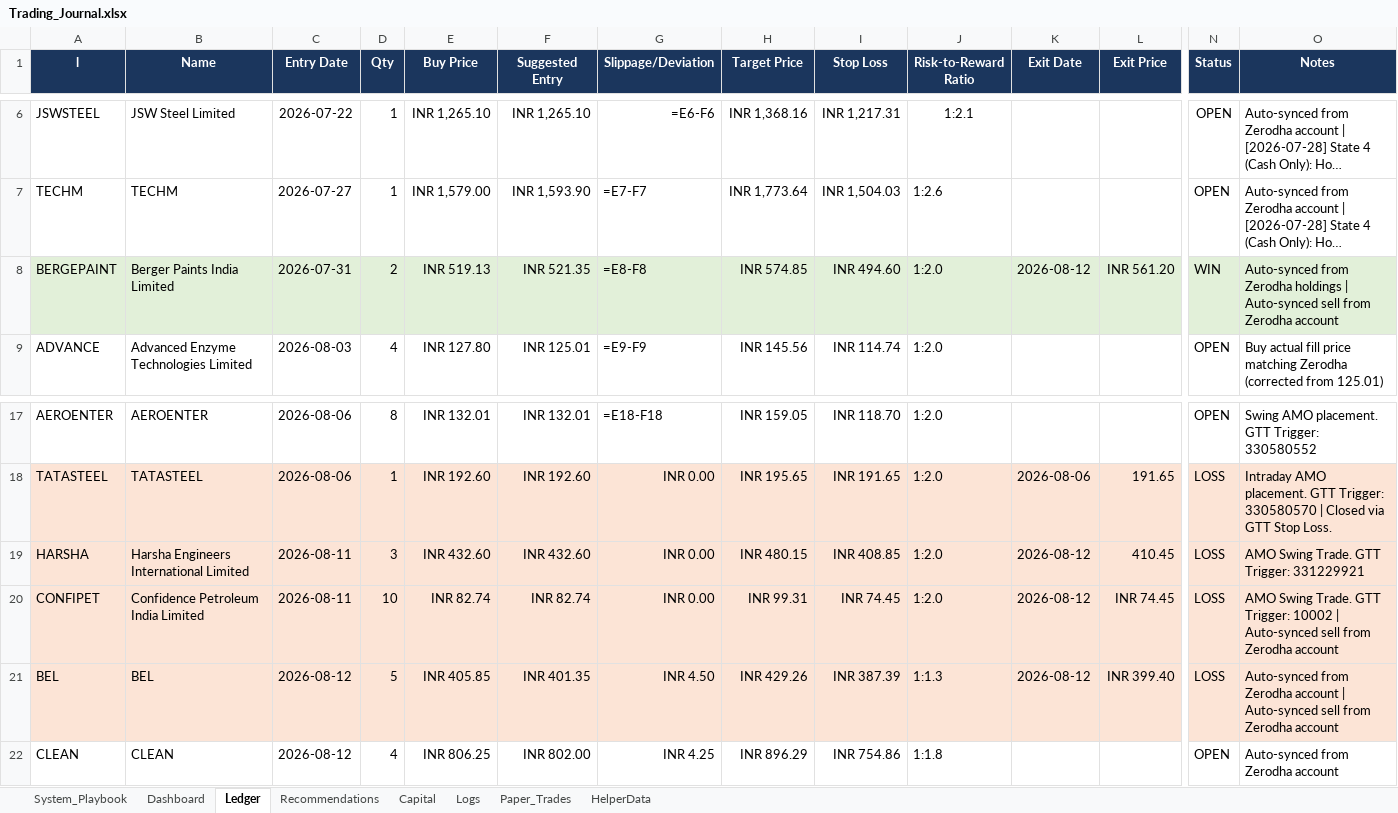
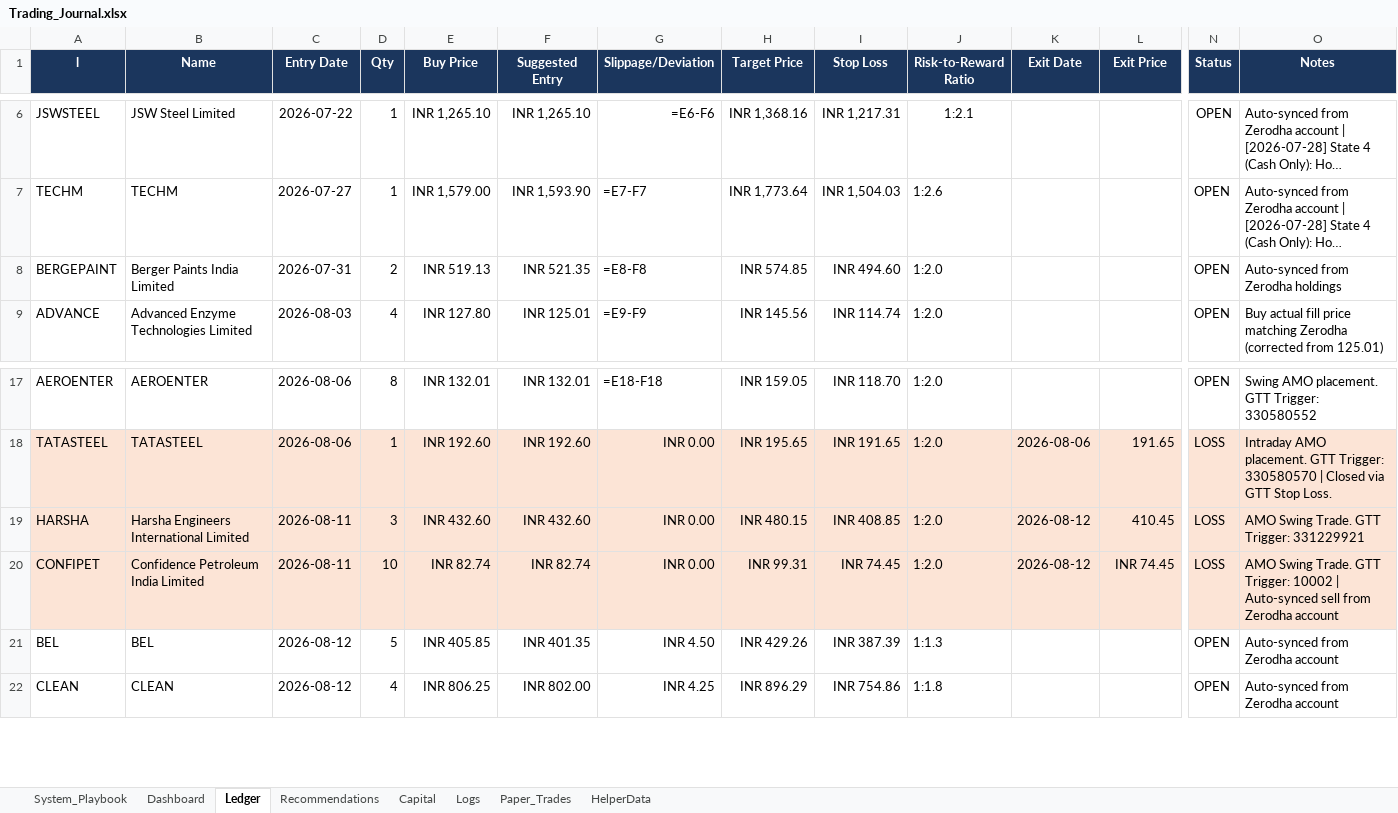
Before and after one commit to SyedTousifMasood/HalaalTrading, an Excel workbook: Trading_Journal.xlsx, sheet Ledger, drawn as a sheet; only a part is shown, gaps mark what is left out; long unchanged cells end in …; values as stored, in another font and other column widths than the file's, no borders; formulas without a stored value are shown as written; the diff covers the shown part only; the diff names each change by its address in the sheet, - before the commit and + after, or states it on an @@ line.

Commit message:
chore(auto-sync): tally and update trading journal

```diff
--- a/Trading_Journal.xlsx (sheet Ledger)
+++ b/Trading_Journal.xlsx (sheet Ledger)
-A8:O8 fill: #E2F0D9
+A8:O8 fill: none
-K8 (Exit Date): 2026-08-12
+K8 (Exit Date): (empty)
-L8 (Exit Price): INR 561.20
+L8 (Exit Price): (empty)
-N8 (Status): WIN
+N8 (Status): OPEN
-O8 (Notes): …Zerodha holdings | Auto-synced sell from Zerodha account
+O8 (Notes): …Zerodha holdings
-A21:O21 fill: #FCE4D6
+A21:O21 fill: none
-K21 (Exit Date): 2026-08-12
+K21 (Exit Date): (empty)
-L21 (Exit Price): INR 399.40
+L21 (Exit Price): (empty)
-N21 (Status): LOSS
+N21 (Status): OPEN
-O21 (Notes): …Zerodha account | Auto-synced sell from Zerodha account
+O21 (Notes): …Zerodha account
```
Also changed, not shown: cell formats elsewhere in this sheet, sheet Dashboard, sheet Logs, sheet Capital, charts or pictures.
